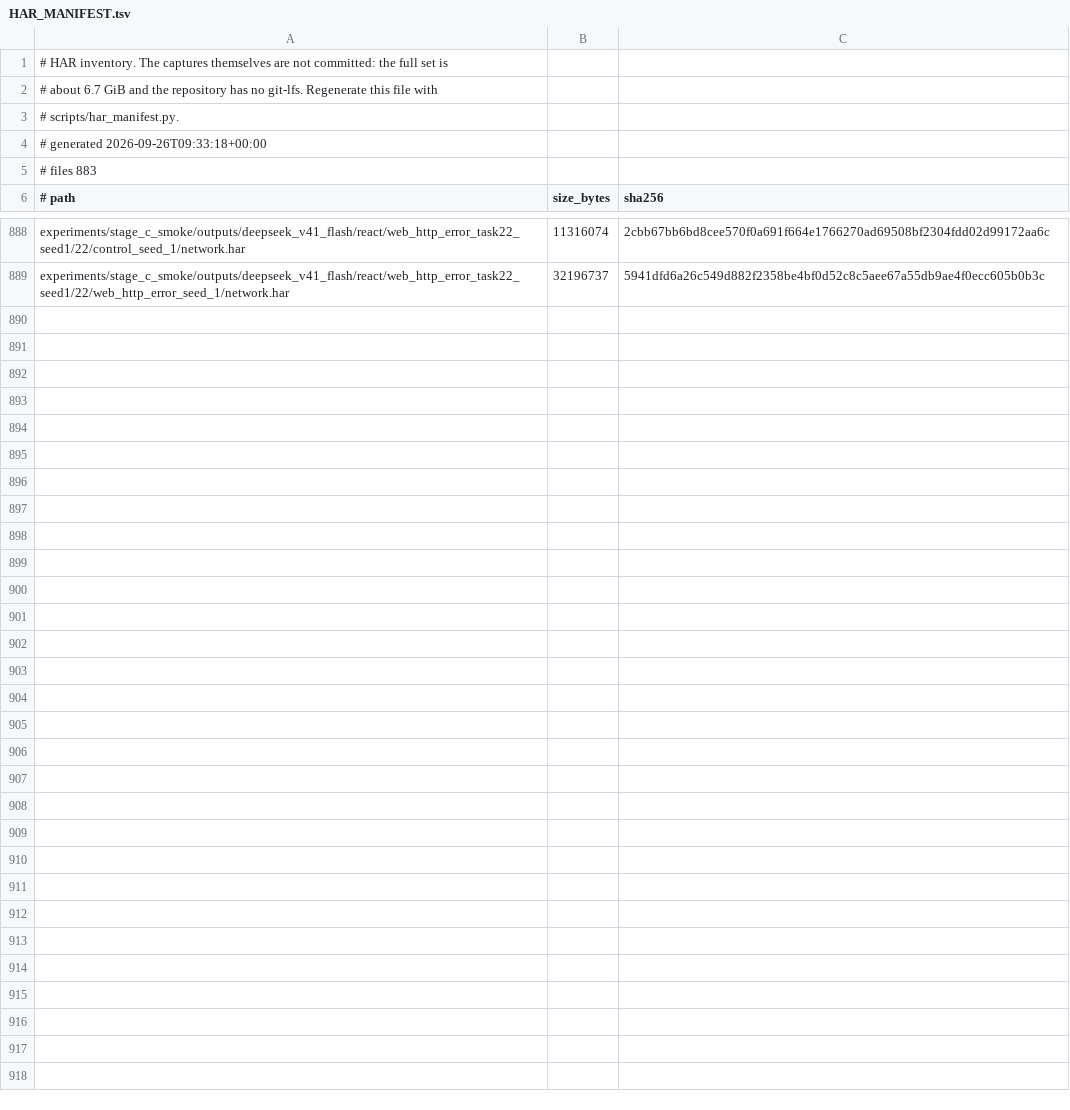
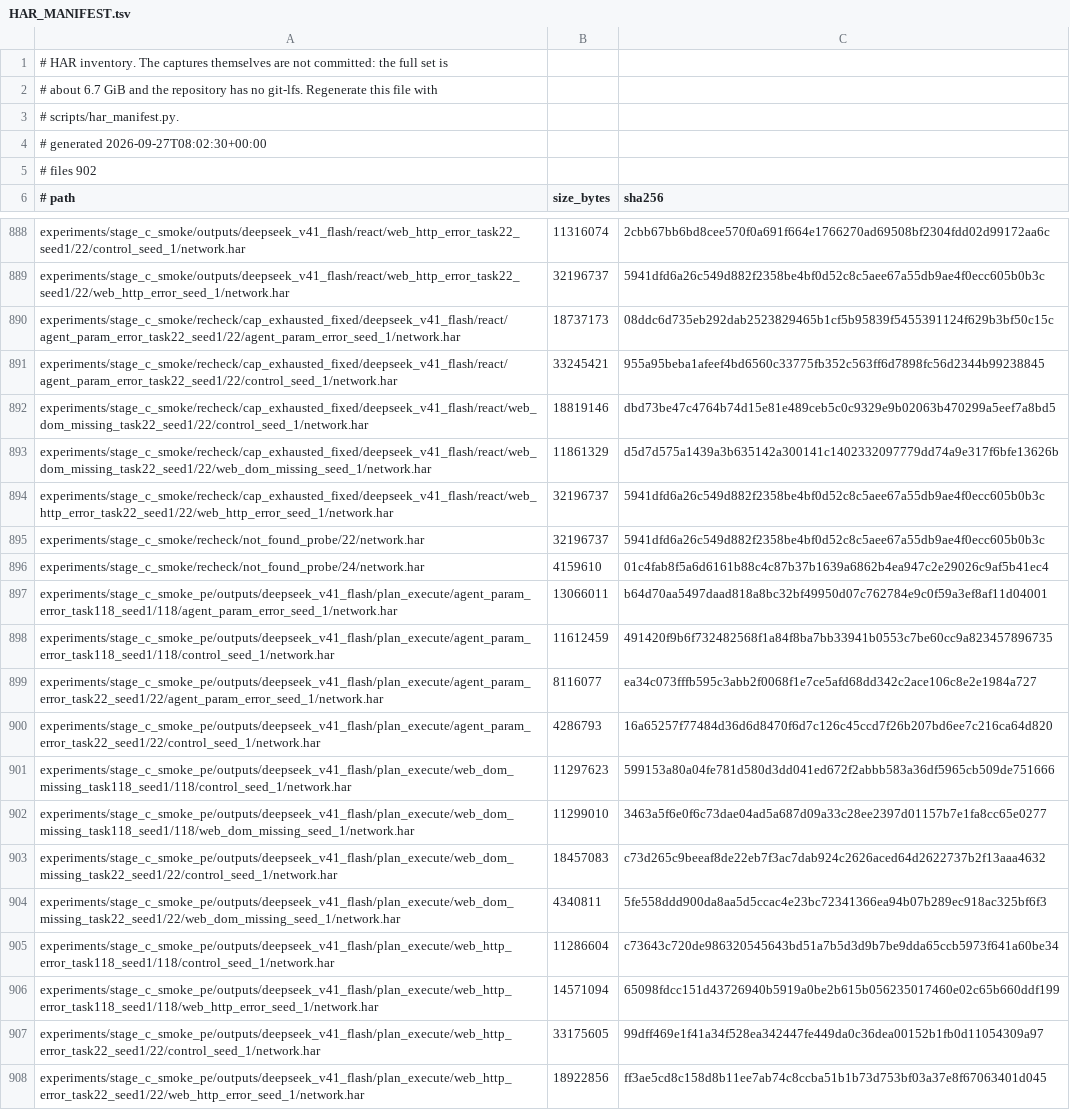
Before and after one commit to CHF-yes/langgraph_agent_fault_attribution_webarena, a TSV file: experiments/HAR_MANIFEST.tsv, drawn as a sheet; only a part is shown, gaps mark what is left out.

Commit message:
Record the Plan-and-Execute smoke batch (12 trials)
Same design as the react batch - tasks 22 and 118, three faults, control and
fault arms, deepseek_v41_flash, max_steps 20, seed 1 - with
--architecture plan_execute. All six jobs completed with zero infrastructure
errors and exactly one injection per fault arm.

Checks requested before spending on more runs:

* trial_record.json carries steps, cap_exhausted and llm_calls on all twelve
  records (no nulls), and cap_exhausted_source is trial_record throughout, i.e.
  the flag comes from the run rather than from any post-hoc inference.
* Every fault arm injected exactly once at the frozen position: agent_param_error
  on the first parameter action, web_http_error and web_dom_missing on the second
  execution step; control arms injected nothing.
* Official evaluation: 12/12 scored, native 10 / compatibility 2 / error 0,
  official success 0.583 against submitted completion 0.667. Cap exhaustion is
  3/12 = 25% (mean 20.0 steps), all three on task 22.

The two compatibility cells are not exhausted-step artefacts (that path now
reports natively). They are completed runs that submitted a prose answer for a
task whose schema requires null retrieved_data, which the upstream evaluator
rejects before comparing. Both are judged failure. Whether to clamp such answers
at the adapter is left for review.

HAR captures stay out of the repository per experiments/HAR_MANIFEST.tsv.

```diff
--- a/experiments/HAR_MANIFEST.tsv
+++ b/experiments/HAR_MANIFEST.tsv
@@ -3,4 +3,4 @@
 # scripts/har_manifest.py.
-# generated 2026-09-26T09:33:18+00:00
-# files 883
+# generated 2026-09-27T08:02:30+00:00
+# files 902
 # path	size_bytes	sha256
@@ -889 +889,20 @@ experiments/stage_c_smoke/outputs/deepseek_v41_flash/react/web_http_error_task22
 experiments/stage_c_smoke/outputs/deepseek_v41_flash/react/web_http_error_task22_seed1/22/web_http_error_seed_1/network.har	32196737	5941dfd6a26c549d882f2358be4bf0d52c8c5aee67a55db9ae4f0ecc605b0b3c
+experiments/stage_c_smoke/recheck/cap_exhausted_fixed/deepseek_v41_flash/react/agent_param_error_task22_seed1/22/agent_param_error_seed_1/network.har	18737173	08ddc6d735eb292dab2523829465b1cf5b95839f5455391124f629b3bf50c15c
+experiments/stage_c_smoke/recheck/cap_exhausted_fixed/deepseek_v41_flash/react/agent_param_error_task22_seed1/22/control_seed_1/network.har	33245421	955a95beba1afeef4bd6560c33775fb352c563ff6d7898fc56d2344b99238845
+experiments/stage_c_smoke/recheck/cap_exhausted_fixed/deepseek_v41_flash/react/web_dom_missing_task22_seed1/22/control_seed_1/network.har	18819146	dbd73be47c4764b74d15e81e489ceb5c0c9329e9b02063b470299a5eef7a8bd5
+experiments/stage_c_smoke/recheck/cap_exhausted_fixed/deepseek_v41_flash/react/web_dom_missing_task22_seed1/22/web_dom_missing_seed_1/network.har	11861329	d5d7d575a1439a3b635142a300141c1402332097779dd74a9e317f6bfe13626b
+experiments/stage_c_smoke/recheck/cap_exhausted_fixed/deepseek_v41_flash/react/web_http_error_task22_seed1/22/web_http_error_seed_1/network.har	32196737	5941dfd6a26c549d882f2358be4bf0d52c8c5aee67a55db9ae4f0ecc605b0b3c
+experiments/stage_c_smoke/recheck/not_found_probe/22/network.har	32196737	5941dfd6a26c549d882f2358be4bf0d52c8c5aee67a55db9ae4f0ecc605b0b3c
+experiments/stage_c_smoke/recheck/not_found_probe/24/network.har	4159610	01c4fab8f5a6d6161b88c4c87b37b1639a6862b4ea947c2e29026c9af5b41ec4
+experiments/stage_c_smoke_pe/outputs/deepseek_v41_flash/plan_execute/agent_param_error_task118_seed1/118/agent_param_error_seed_1/network.har	13066011	b64d70aa5497daad818a8bc32bf49950d07c762784e9c0f59a3ef8af11d04001
+experiments/stage_c_smoke_pe/outputs/deepseek_v41_flash/plan_execute/agent_param_error_task118_seed1/118/control_seed_1/network.har	11612459	491420f9b6f732482568f1a84f8ba7bb33941b0553c7be60cc9a823457896735
+experiments/stage_c_smoke_pe/outputs/deepseek_v41_flash/plan_execute/agent_param_error_task22_seed1/22/agent_param_error_seed_1/network.har	8116077	ea34c073fffb595c3abb2f0068f1e7ce5afd68dd342c2ace106c8e2e1984a727
+experiments/stage_c_smoke_pe/outputs/deepseek_v41_flash/plan_execute/agent_param_error_task22_seed1/22/control_seed_1/network.har	4286793	16a65257f77484d36d6d8470f6d7c126c45ccd7f26b207bd6ee7c216ca64d820
+experiments/stage_c_smoke_pe/outputs/deepseek_v41_flash/plan_execute/web_dom_missing_task118_seed1/118/control_seed_1/network.har	11297623	599153a80a04fe781d580d3dd041ed672f2abbb583a36df5965cb509de751666
+experiments/stage_c_smoke_pe/outputs/deepseek_v41_flash/plan_execute/web_dom_missing_task118_seed1/118/web_dom_missing_seed_1/network.har	11299010	3463a5f6e0f6c73dae04ad5a687d09a33c28ee2397d01157b7e1fa8cc65e0277
+experiments/stage_c_smoke_pe/outputs/deepseek_v41_flash/plan_execute/web_dom_missing_task22_seed1/22/control_seed_1/network.har	18457083	c73d265c9beeaf8de22eb7f3ac7dab924c2626aced64d2622737b2f13aaa4632
+experiments/stage_c_smoke_pe/outputs/deepseek_v41_flash/plan_execute/web_dom_missing_task22_seed1/22/web_dom_missing_seed_1/network.har	4340811	5fe558ddd900da8aa5d5ccac4e23bc72341366ea94b07b289ec918ac325bf6f3
+experiments/stage_c_smoke_pe/outputs/deepseek_v41_flash/plan_execute/web_http_error_task118_seed1/118/control_seed_1/network.har	11286604	c73643c720de986320545643bd51a7b5d3d9b7be9dda65ccb5973f641a60be34
+experiments/stage_c_smoke_pe/outputs/deepseek_v41_flash/plan_execute/web_http_error_task118_seed1/118/web_http_error_seed_1/network.har	14571094	65098fdcc151d43726940b5919a0be2b615b056235017460e02c65b660ddf199
+experiments/stage_c_smoke_pe/outputs/deepseek_v41_flash/plan_execute/web_http_error_task22_seed1/22/control_seed_1/network.har	33175605	99dff469e1f41a34f528ea342447fe449da0c36dea00152b1fb0d11054309a97
+experiments/stage_c_smoke_pe/outputs/deepseek_v41_flash/plan_execute/web_http_error_task22_seed1/22/web_http_error_seed_1/network.har	18922856	ff3ae5cd8c158d8b11ee7ab74c8ccba51b1b73d753bf03a37e8f67063401d045
```
Also changed, not shown: 49 other files.
